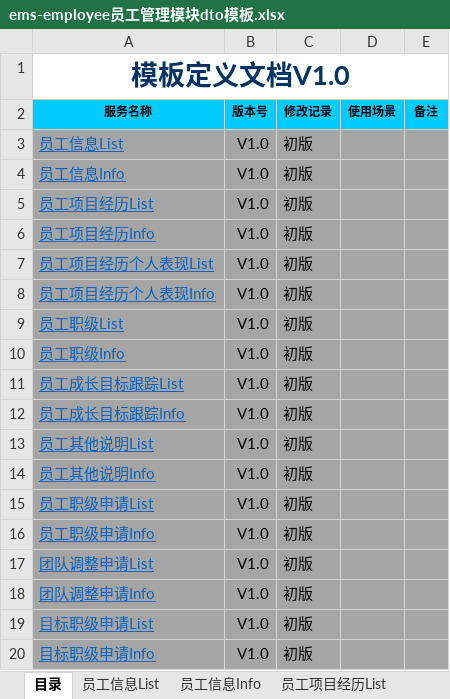
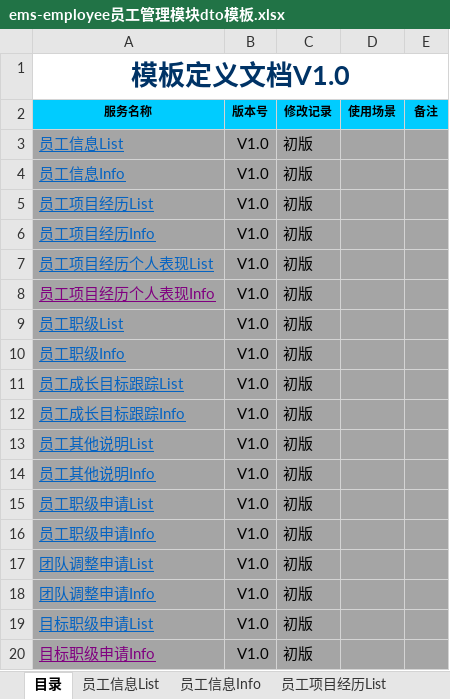
Before and after one commit to 823446164/MyFirstProject, an Excel workbook: z-plugins-bssp/src/main/resources/ems-employee员工管理模块dto模板.xlsx, sheet 目录, drawn as a sheet; values as stored, in another font and other column widths than the file's, no borders; the diff names each change by its address in the sheet, - before the commit and + after, or states it on an @@ line.

```diff
--- a/z-plugins-bssp/src/main/resources/ems-employee员工管理模块dto模板.xlsx (sheet 目录)
+++ b/z-plugins-bssp/src/main/resources/ems-employee员工管理模块dto模板.xlsx (sheet 目录)
-A8 text colour: #0563C1
+A8 text colour: #800080
-A20 text colour: #0563C1
+A20 text colour: #800080
```
Also changed, not shown: other sheet tabs, 12 other files.
